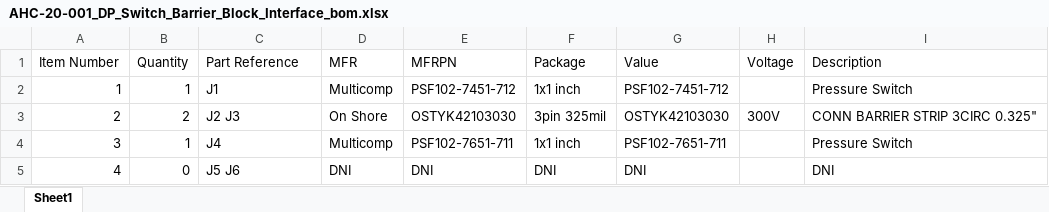
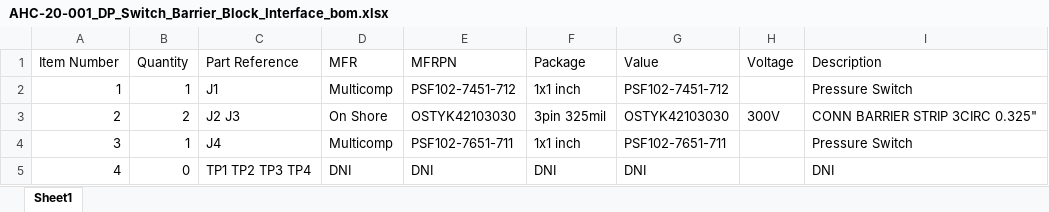
Before and after one commit to aricbeaver/pcb, an Excel workbook: AHC-20-001_DP_Switch_Barrier_Block_Interface/AHC-20-001_DP_Switch_Barrier_Block_Interface_bom.xlsx, sheet Sheet1, drawn as a sheet; values as stored, in another font and other column widths than the file's, no borders; the diff names each change by its address in the sheet, - before the commit and + after, or states it on an @@ line.

```diff
--- a/AHC-20-001_DP_Switch_Barrier_Block_Interface/AHC-20-001_DP_Switch_Barrier_Block_Interface_bom.xlsx (sheet Sheet1)
+++ b/AHC-20-001_DP_Switch_Barrier_Block_Interface/AHC-20-001_DP_Switch_Barrier_Block_Interface_bom.xlsx (sheet Sheet1)
-C5 (Part Reference): J5 J6
+C5 (Part Reference): TP1 TP2 TP3 TP4
```
Also changed, not shown: 5 other files.
